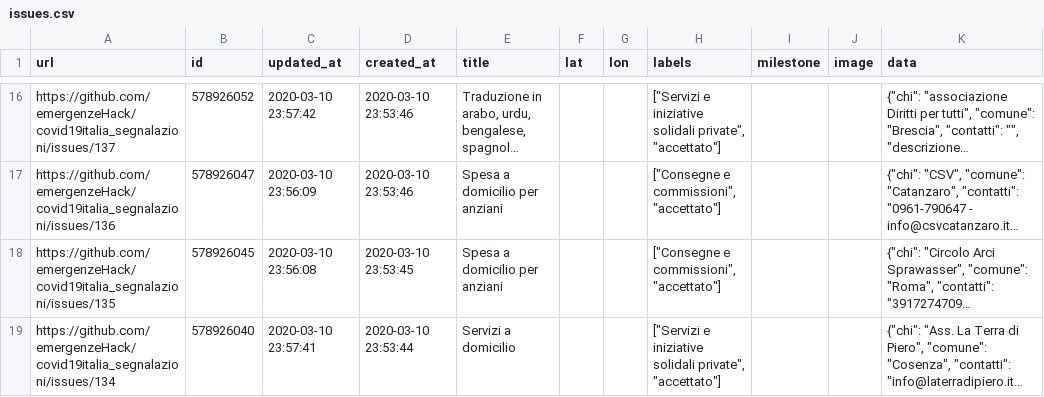
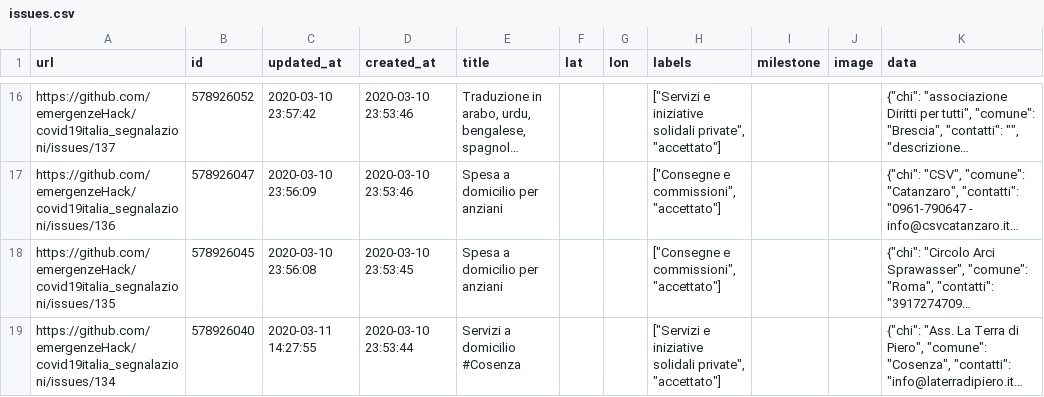
Before and after one commit to emergenzeHack/covid19italia, a CSV file: _data/issues.csv, drawn as a sheet; only a part is shown, gaps mark what is left out; long unchanged cells end in …; the diff covers the shown part only; the diff names each change by its address in the sheet, - before the commit and + after, or states it on an @@ line.

```diff
--- a/_data/issues.csv
+++ b/_data/issues.csv
-C19 (updated_at): 2020-03-10 23:57:41
+C19 (updated_at): 2020-03-11 14:27:55
-E19 (title): Servizi a domicilio
+E19 (title): Servizi a domicilio #Cosenza
```
Also changed, not shown: 7 edited cells elsewhere in this file, 2 other files.
